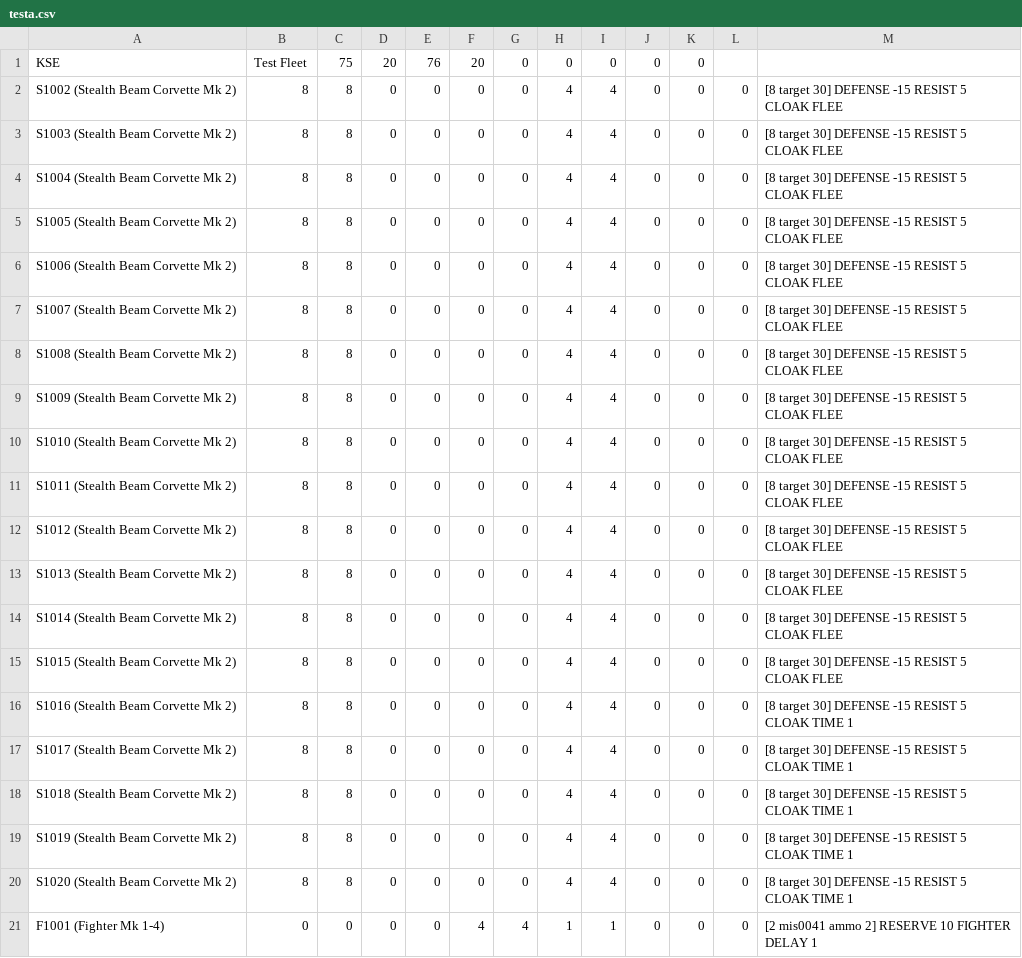
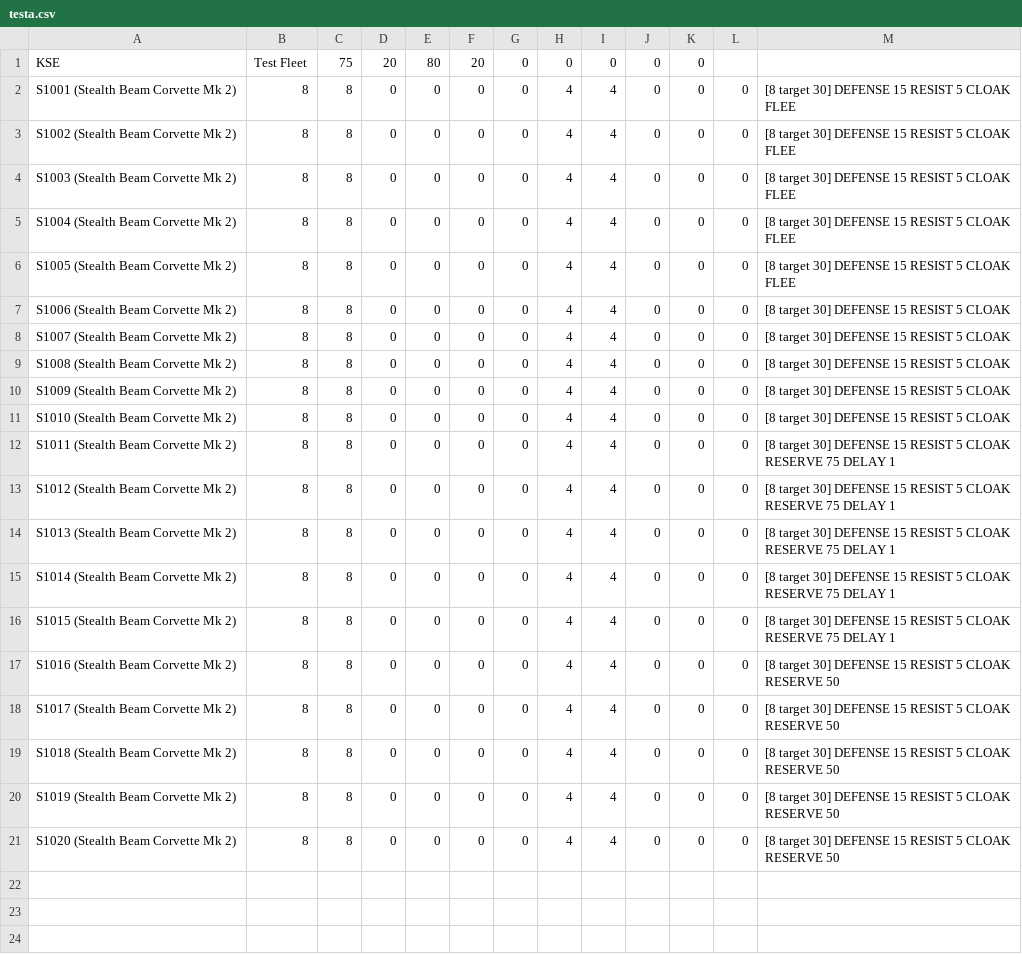
Before and after one commit to rokhos82/cbe, a CSV file: testa.csv, drawn as a sheet.

```diff
--- a/testa.csv
+++ b/testa.csv
@@ -1,21 +1,21 @@
-KSE,Test Fleet,75,20,76,20,0,0,0,0,0,,
-S1002 (Stealth Beam Corvette Mk 2),8,8,0,0,0,0,4,4,0,0,0,[8 target 30] DEFENSE -15 RESIST 5 CLOAK FLEE
-S1003 (Stealth Beam Corvette Mk 2),8,8,0,0,0,0,4,4,0,0,0,[8 target 30] DEFENSE -15 RESIST 5 CLOAK FLEE
-S1004 (Stealth Beam Corvette Mk 2),8,8,0,0,0,0,4,4,0,0,0,[8 target 30] DEFENSE -15 RESIST 5 CLOAK FLEE
-S1005 (Stealth Beam Corvette Mk 2),8,8,0,0,0,0,4,4,0,0,0,[8 target 30] DEFENSE -15 RESIST 5 CLOAK FLEE
-S1006 (Stealth Beam Corvette Mk 2),8,8,0,0,0,0,4,4,0,0,0,[8 target 30] DEFENSE -15 RESIST 5 CLOAK FLEE
-S1007 (Stealth Beam Corvette Mk 2),8,8,0,0,0,0,4,4,0,0,0,[8 target 30] DEFENSE -15 RESIST 5 CLOAK FLEE
-S1008 (Stealth Beam Corvette Mk 2),8,8,0,0,0,0,4,4,0,0,0,[8 target 30] DEFENSE -15 RESIST 5 CLOAK FLEE
-S1009 (Stealth Beam Corvette Mk 2),8,8,0,0,0,0,4,4,0,0,0,[8 target 30] DEFENSE -15 RESIST 5 CLOAK FLEE
-S1010 (Stealth Beam Corvette Mk 2),8,8,0,0,0,0,4,4,0,0,0,[8 target 30] DEFENSE -15 RESIST 5 CLOAK FLEE
-S1011 (Stealth Beam Corvette Mk 2),8,8,0,0,0,0,4,4,0,0,0,[8 target 30] DEFENSE -15 RESIST 5 CLOAK FLEE
-S1012 (Stealth Beam Corvette Mk 2),8,8,0,0,0,0,4,4,0,0,0,[8 target 30] DEFENSE -15 RESIST 5 CLOAK FLEE
-S1013 (Stealth Beam Corvette Mk 2),8,8,0,0,0,0,4,4,0,0,0,[8 target 30] DEFENSE -15 RESIST 5 CLOAK FLEE
-S1014 (Stealth Beam Corvette Mk 2),8,8,0,0,0,0,4,4,0,0,0,[8 target 30] DEFENSE -15 RESIST 5 CLOAK FLEE
-S1015 (Stealth Beam Corvette Mk 2),8,8,0,0,0,0,4,4,0,0,0,[8 target 30] DEFENSE -15 RESIST 5 CLOAK FLEE
-S1016 (Stealth Beam Corvette Mk 2),8,8,0,0,0,0,4,4,0,0,0,[8 target 30] DEFENSE -15 RESIST 5 CLOAK TIME 1
-S1017 (Stealth Beam Corvette Mk 2),8,8,0,0,0,0,4,4,0,0,0,[8 target 30] DEFENSE -15 RESIST 5 CLOAK TIME 1
-S1018 (Stealth Beam Corvette Mk 2),8,8,0,0,0,0,4,4,0,0,0,[8 target 30] DEFENSE -15 RESIST 5 CLOAK TIME 1
-S1019 (Stealth Beam Corvette Mk 2),8,8,0,0,0,0,4,4,0,0,0,[8 target 30] DEFENSE -15 RESIST 5 CLOAK TIME 1
-S1020 (Stealth Beam Corvette Mk 2),8,8,0,0,0,0,4,4,0,0,0,[8 target 30] DEFENSE -15 RESIST 5 CLOAK TIME 1
-F1001 (Fighter Mk 1-4),0,0,0,0,4,4,1,1,0,0,0,[2 mis0041 ammo 2] RESERVE 10 FIGHTER DELAY 1
+KSE,Test Fleet,75,20,80,20,0,0,0,0,0,,
+S1001 (Stealth Beam Corvette Mk 2),8,8,0,0,0,0,4,4,0,0,0,[8 target 30] DEFENSE 15 RESIST 5 CLOAK FLEE
+S1002 (Stealth Beam Corvette Mk 2),8,8,0,0,0,0,4,4,0,0,0,[8 target 30] DEFENSE 15 RESIST 5 CLOAK FLEE
+S1003 (Stealth Beam Corvette Mk 2),8,8,0,0,0,0,4,4,0,0,0,[8 target 30] DEFENSE 15 RESIST 5 CLOAK FLEE
+S1004 (Stealth Beam Corvette Mk 2),8,8,0,0,0,0,4,4,0,0,0,[8 target 30] DEFENSE 15 RESIST 5 CLOAK FLEE
+S1005 (Stealth Beam Corvette Mk 2),8,8,0,0,0,0,4,4,0,0,0,[8 target 30] DEFENSE 15 RESIST 5 CLOAK FLEE
+S1006 (Stealth Beam Corvette Mk 2),8,8,0,0,0,0,4,4,0,0,0,[8 target 30] DEFENSE 15 RESIST 5 CLOAK
+S1007 (Stealth Beam Corvette Mk 2),8,8,0,0,0,0,4,4,0,0,0,[8 target 30] DEFENSE 15 RESIST 5 CLOAK
+S1008 (Stealth Beam Corvette Mk 2),8,8,0,0,0,0,4,4,0,0,0,[8 target 30] DEFENSE 15 RESIST 5 CLOAK
+S1009 (Stealth Beam Corvette Mk 2),8,8,0,0,0,0,4,4,0,0,0,[8 target 30] DEFENSE 15 RESIST 5 CLOAK
+S1010 (Stealth Beam Corvette Mk 2),8,8,0,0,0,0,4,4,0,0,0,[8 target 30] DEFENSE 15 RESIST 5 CLOAK
+S1011 (Stealth Beam Corvette Mk 2),8,8,0,0,0,0,4,4,0,0,0,[8 target 30] DEFENSE 15 RESIST 5 CLOAK RESERVE 75 DELAY 1
+S1012 (Stealth Beam Corvette Mk 2),8,8,0,0,0,0,4,4,0,0,0,[8 target 30] DEFENSE 15 RESIST 5 CLOAK RESERVE 75 DELAY 1
+S1013 (Stealth Beam Corvette Mk 2),8,8,0,0,0,0,4,4,0,0,0,[8 target 30] DEFENSE 15 RESIST 5 CLOAK RESERVE 75 DELAY 1
+S1014 (Stealth Beam Corvette Mk 2),8,8,0,0,0,0,4,4,0,0,0,[8 target 30] DEFENSE 15 RESIST 5 CLOAK RESERVE 75 DELAY 1
+S1015 (Stealth Beam Corvette Mk 2),8,8,0,0,0,0,4,4,0,0,0,[8 target 30] DEFENSE 15 RESIST 5 CLOAK RESERVE 75 DELAY 1
+S1016 (Stealth Beam Corvette Mk 2),8,8,0,0,0,0,4,4,0,0,0,[8 target 30] DEFENSE 15 RESIST 5 CLOAK RESERVE 50
+S1017 (Stealth Beam Corvette Mk 2),8,8,0,0,0,0,4,4,0,0,0,[8 target 30] DEFENSE 15 RESIST 5 CLOAK RESERVE 50
+S1018 (Stealth Beam Corvette Mk 2),8,8,0,0,0,0,4,4,0,0,0,[8 target 30] DEFENSE 15 RESIST 5 CLOAK RESERVE 50
+S1019 (Stealth Beam Corvette Mk 2),8,8,0,0,0,0,4,4,0,0,0,[8 target 30] DEFENSE 15 RESIST 5 CLOAK RESERVE 50
+S1020 (Stealth Beam Corvette Mk 2),8,8,0,0,0,0,4,4,0,0,0,[8 target 30] DEFENSE 15 RESIST 5 CLOAK RESERVE 50
```
Also changed, not shown: tempa.csv, 2 other files.
